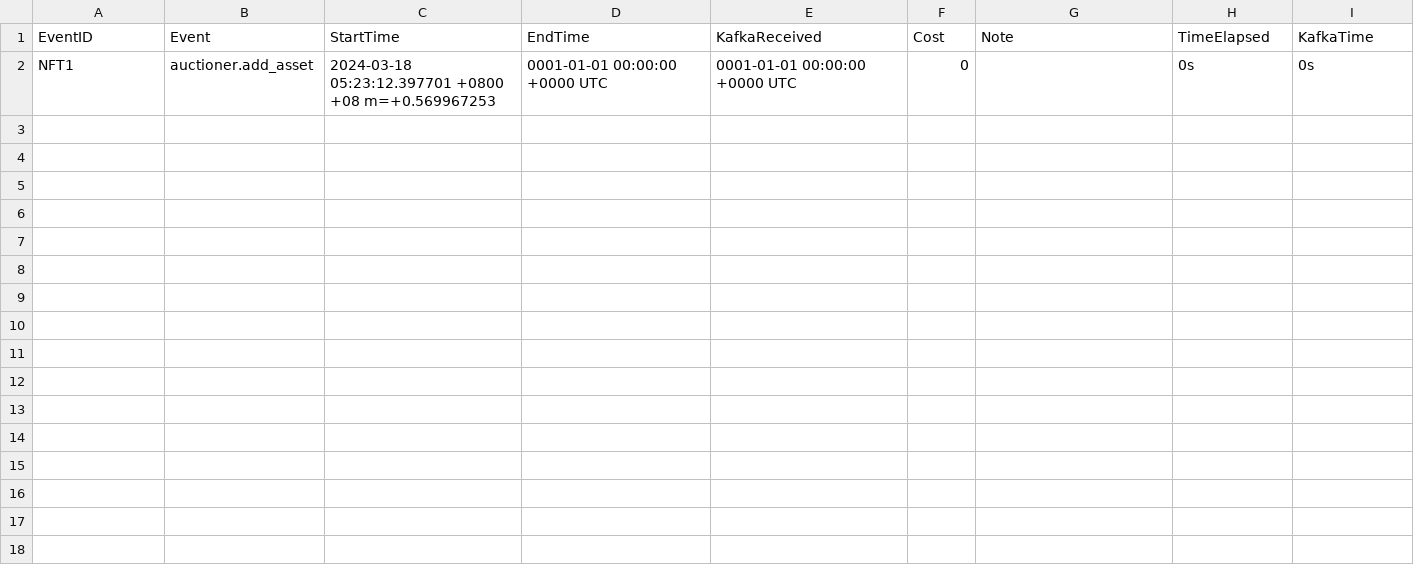
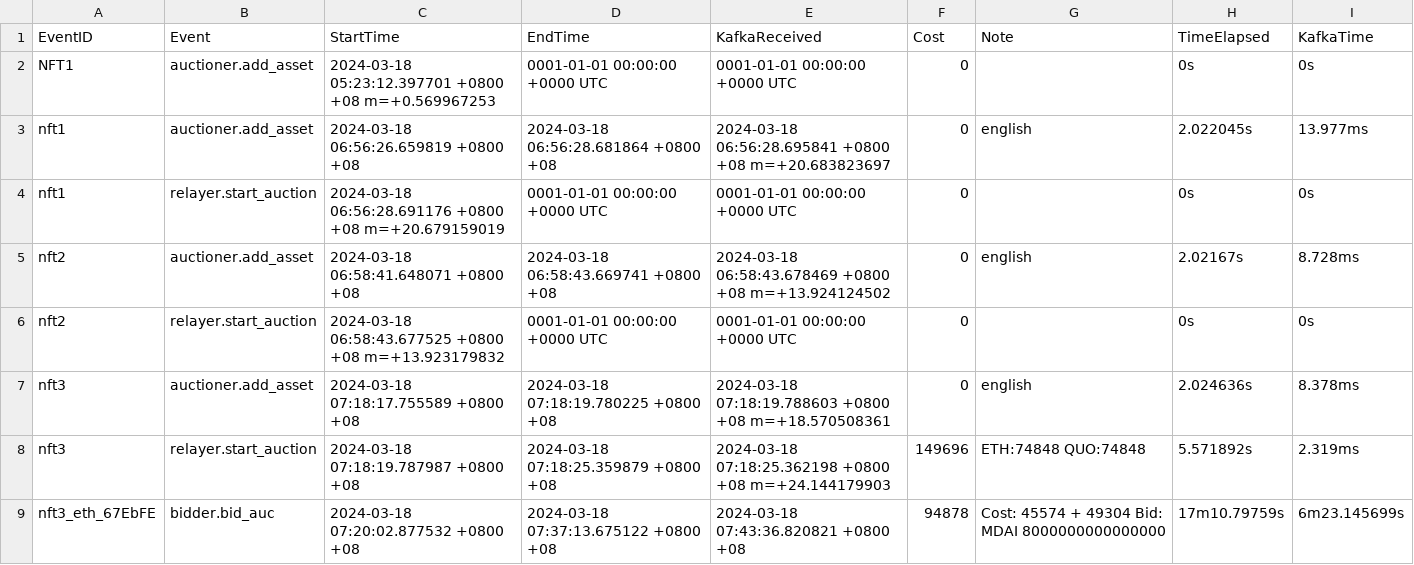
Before and after one commit to Guy1m0/Blockchain-I-O, a CSV file: examples/ecomm/log.csv, drawn as a sheet.

Commit message:
fix emit events <-> eventPayload mismatch for bidding

```diff
--- a/examples/ecomm/log.csv
+++ b/examples/ecomm/log.csv
@@ -2 +2,8 @@ EventID,Event,StartTime,EndTime,KafkaReceived,Cost,Note,TimeElapsed,KafkaTime
 NFT1,auctioner.add_asset,2024-03-18 05:23:12.397701 +0800 +08 m=+0.569967253,0001-01-01 00:00:00 +0000 UTC,0001-01-01 00:00:00 +0000 UTC,0,,0s,0s
+nft1,auctioner.add_asset,2024-03-18 06:56:26.659819 +0800 +08,2024-03-18 06:56:28.681864 +0800 +08,2024-03-18 06:56:28.695841 +0800 +08 m=+20.683823697,0,english,2.022045s,13.977ms
+nft1,relayer.start_auction,2024-03-18 06:56:28.691176 +0800 +08 m=+20.679159019,0001-01-01 00:00:00 +0000 UTC,0001-01-01 00:00:00 +0000 UTC,0,,0s,0s
+nft2,auctioner.add_asset,2024-03-18 06:58:41.648071 +0800 +08,2024-03-18 06:58:43.669741 +0800 +08,2024-03-18 06:58:43.678469 +0800 +08 m=+13.924124502,0,english,2.02167s,8.728ms
+nft2,relayer.start_auction,2024-03-18 06:58:43.677525 +0800 +08 m=+13.923179832,0001-01-01 00:00:00 +0000 UTC,0001-01-01 00:00:00 +0000 UTC,0,,0s,0s
+nft3,auctioner.add_asset,2024-03-18 07:18:17.755589 +0800 +08,2024-03-18 07:18:19.780225 +0800 +08,2024-03-18 07:18:19.788603 +0800 +08 m=+18.570508361,0,english,2.024636s,8.378ms
+nft3,relayer.start_auction,2024-03-18 07:18:19.787987 +0800 +08,2024-03-18 07:18:25.359879 +0800 +08,2024-03-18 07:18:25.362198 +0800 +08 m=+24.144179903,149696,ETH:74848 QUO:74848,5.571892s,2.319ms
+nft3_eth_67EbFE,bidder.bid_auc,2024-03-18 07:20:02.877532 +0800 +08,2024-03-18 07:37:13.675122 +0800 +08,2024-03-18 07:43:36.820821 +0800 +08,94878,Cost: 45574 + 49304 Bid: MDAI 8000000000000000,17m10.79759s,6m23.145699s
```
Also changed, not shown: 17 other files.
